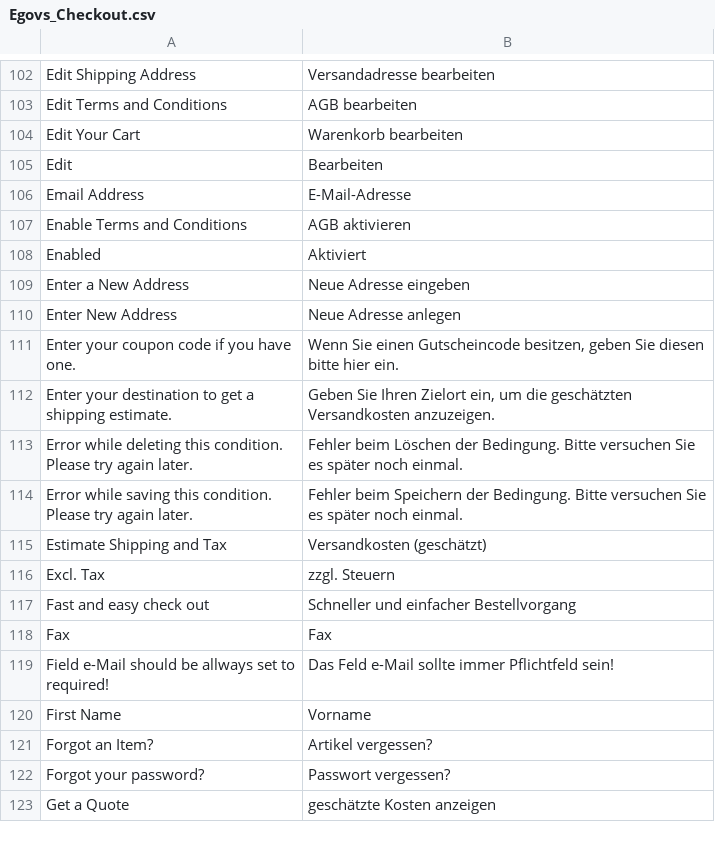
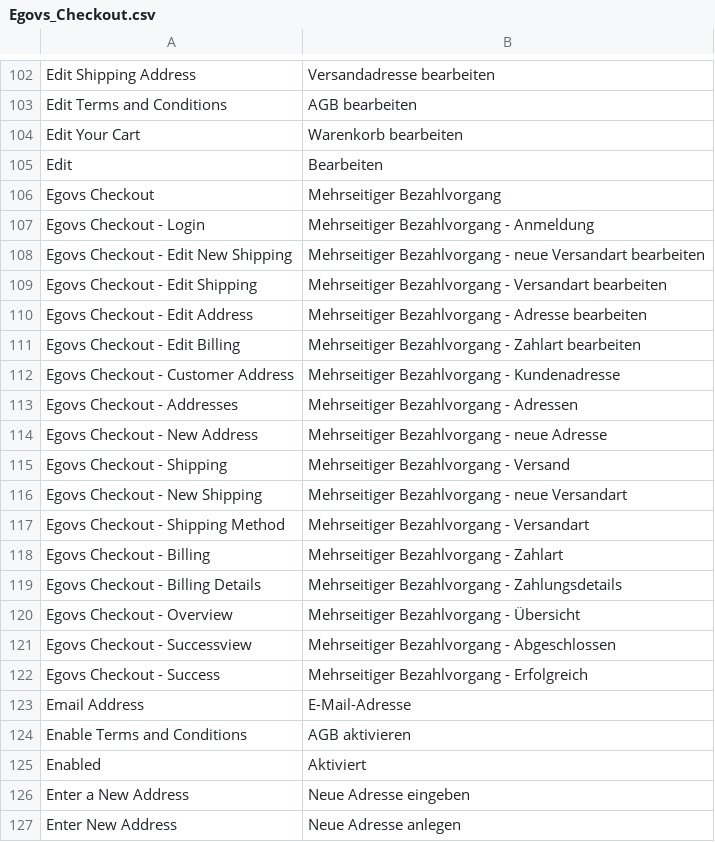
Before and after one commit to b3-it/magento-lts, a CSV file: app/locale/de_DE/Egovs_Checkout.csv, drawn as a sheet; only a part is shown, gaps mark what is left out; the shorter side is filled out with more unchanged rows.

Commit message:
+Alle :: XML : Seitenbezeichner des MP-Checkout für Widget-Funktion hinzugefügt *Alle :: Übersetzung : Übersetzung für Egovs-Checkout im Widget hinzugefügt
Signed-off-by: René Mütterlein <r.muetterlein@b3-it.de>

```diff
--- a/app/locale/de_DE/Egovs_Checkout.csv
+++ b/app/locale/de_DE/Egovs_Checkout.csv
@@ -105,2 +105,19 @@
 "Edit","Bearbeiten"
+"Egovs Checkout","Mehrseitiger Bezahlvorgang"
+"Egovs Checkout - Login","Mehrseitiger Bezahlvorgang - Anmeldung"
+"Egovs Checkout - Edit New Shipping","Mehrseitiger Bezahlvorgang - neue Versandart bearbeiten"
+"Egovs Checkout - Edit Shipping","Mehrseitiger Bezahlvorgang - Versandart bearbeiten"
+"Egovs Checkout - Edit Address","Mehrseitiger Bezahlvorgang - Adresse bearbeiten"
+"Egovs Checkout - Edit Billing","Mehrseitiger Bezahlvorgang - Zahlart bearbeiten"
+"Egovs Checkout - Customer Address","Mehrseitiger Bezahlvorgang - Kundenadresse"
+"Egovs Checkout - Addresses","Mehrseitiger Bezahlvorgang - Adressen"
+"Egovs Checkout - New Address","Mehrseitiger Bezahlvorgang - neue Adresse"
+"Egovs Checkout - Shipping","Mehrseitiger Bezahlvorgang - Versand"
+"Egovs Checkout - New Shipping","Mehrseitiger Bezahlvorgang - neue Versandart"
+"Egovs Checkout - Shipping Method","Mehrseitiger Bezahlvorgang - Versandart"
+"Egovs Checkout - Billing","Mehrseitiger Bezahlvorgang - Zahlart"
+"Egovs Checkout - Billing Details","Mehrseitiger Bezahlvorgang - Zahlungsdetails"
+"Egovs Checkout - Overview","Mehrseitiger Bezahlvorgang - Übersicht"
+"Egovs Checkout - Successview","Mehrseitiger Bezahlvorgang - Abgeschlossen"
+"Egovs Checkout - Success","Mehrseitiger Bezahlvorgang - Erfolgreich"
 "Email Address","E-Mail-Adresse"
```
Also changed, not shown: 1 other file.
